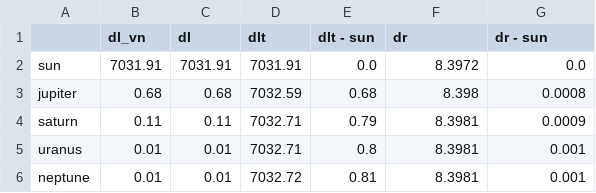
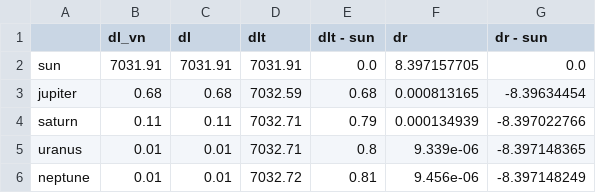
Before and after one commit to mattiafalco/Astronavigation, a CSV file: Data/pointing_date_Kepler-288 b_latex.csv, drawn as a sheet.

```diff
--- a/Data/pointing_date_Kepler-288 b_latex.csv
+++ b/Data/pointing_date_Kepler-288 b_latex.csv
@@ -1,6 +1,6 @@
 ,dl_vn,dl,dlt,dlt - sun,dr,dr - sun
-sun,7031.91,7031.91,7031.91,0.0,8.3972,0.0
-jupiter,0.68,0.68,7032.59,0.68,8.398,0.0008
-saturn,0.11,0.11,7032.71,0.79,8.3981,0.0009
-uranus,0.01,0.01,7032.71,0.8,8.3981,0.001
-neptune,0.01,0.01,7032.72,0.81,8.3981,0.001
+sun,7031.91,7031.91,7031.91,0.0,8.397157705,0.0
+jupiter,0.68,0.68,7032.59,0.68,0.000813165,-8.39634454
+saturn,0.11,0.11,7032.71,0.79,0.000134939,-8.397022766
+uranus,0.01,0.01,7032.71,0.8,9.339e-06,-8.397148365
+neptune,0.01,0.01,7032.72,0.81,9.456e-06,-8.397148249
```
Also changed, not shown: Data/pointing_date_Kepler-220 b_latex.csv, Data/pointing_date_OGLE-2014-BLG-0124L b_latex.csv, 9 other files.
